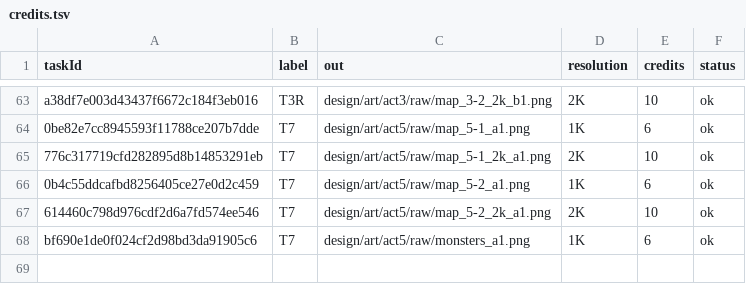
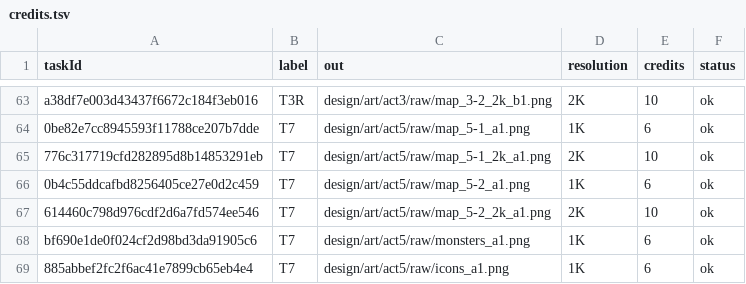
Before and after one commit to 989-alt/woorimal-rpg, a TSV file: design/art/credits.tsv, drawn as a sheet; only a part is shown, gaps mark what is left out.

```diff
--- a/design/art/credits.tsv
+++ b/design/art/credits.tsv
@@ -68 +68,2 @@ a38df7e003d43437f6672c184f3eb016	T3R	design/art/act3/raw/map_3-2_2k_b1.png	2K	10
 bf690e1de0f024cf2d98bd3da91905c6	T7	design/art/act5/raw/monsters_a1.png	1K	6	ok
+885abbef2fc2f6ac41e7899cb65eb4e4	T7	design/art/act5/raw/icons_a1.png	1K	6	ok
```
Also changed, not shown: 6 other files.
